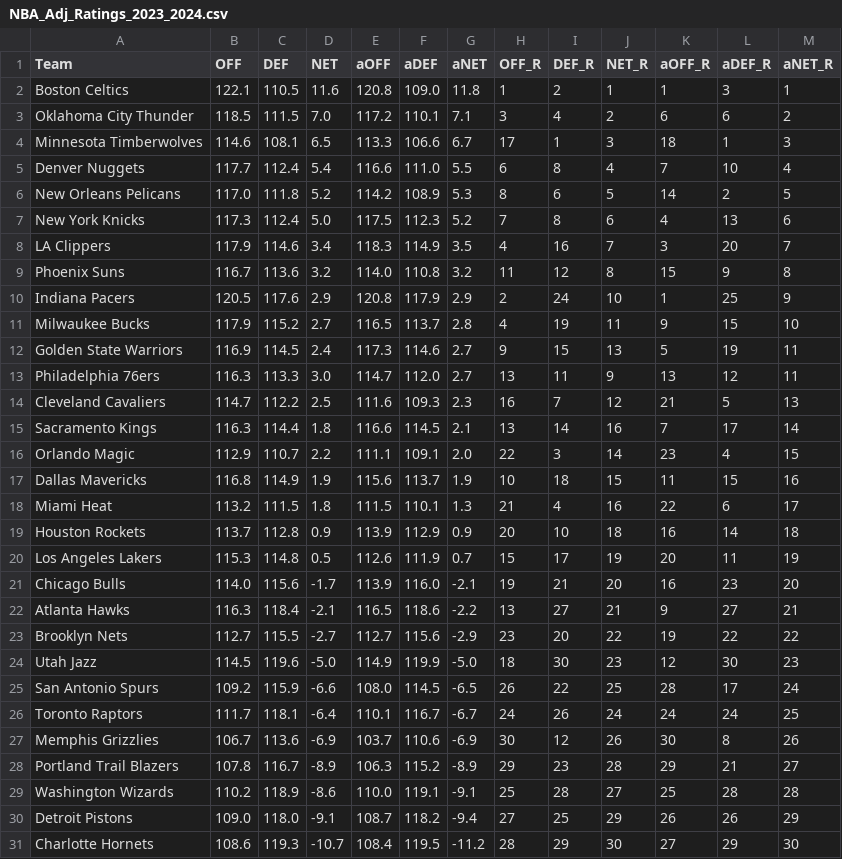
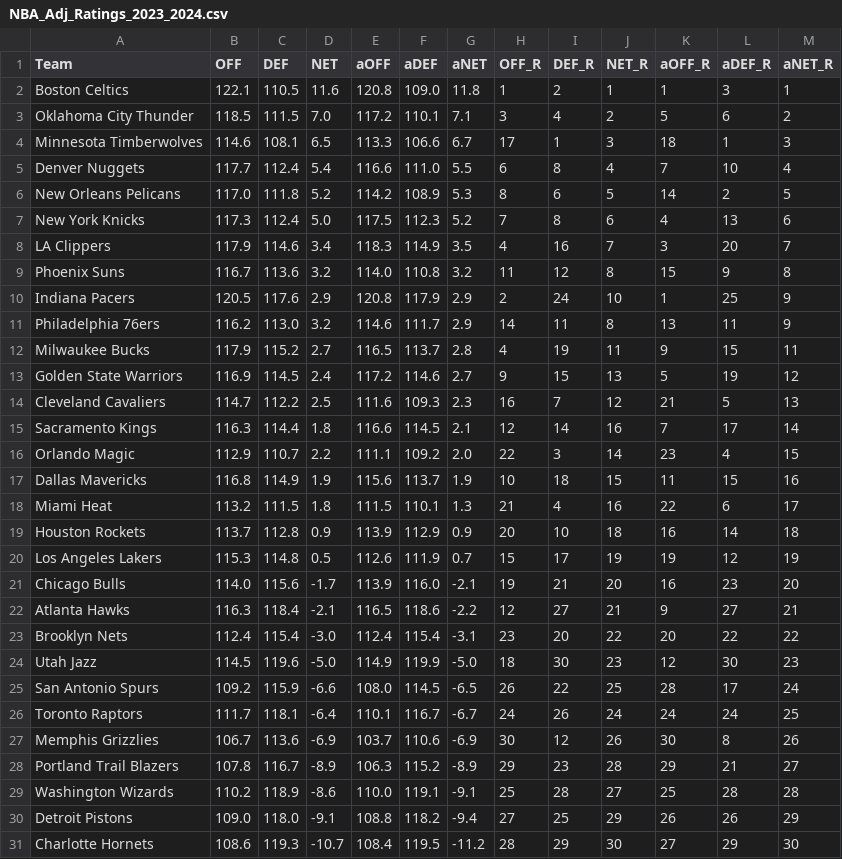
Before and after one commit to sravanpannala/csv, a CSV file: NBA_Adj_Ratings_2023_2024.csv, drawn as a sheet.

```diff
--- a/NBA_Adj_Ratings_2023_2024.csv
+++ b/NBA_Adj_Ratings_2023_2024.csv
@@ -2,3 +2,3 @@ Team,OFF,DEF,NET,aOFF,aDEF,aNET,OFF_R,DEF_R,NET_R,aOFF_R,aDEF_R,aNET_R
 Boston Celtics,122.1,110.5,11.6,120.8,109.0,11.8,1,2,1,1,3,1
-Oklahoma City Thunder,118.5,111.5,7.0,117.2,110.1,7.1,3,4,2,6,6,2
+Oklahoma City Thunder,118.5,111.5,7.0,117.2,110.1,7.1,3,4,2,5,6,2
 Minnesota Timberwolves,114.6,108.1,6.5,113.3,106.6,6.7,17,1,3,18,1,3
@@ -10,8 +10,8 @@ Phoenix Suns,116.7,113.6,3.2,114.0,110.8,3.2,11,12,8,15,9,8
 Indiana Pacers,120.5,117.6,2.9,120.8,117.9,2.9,2,24,10,1,25,9
-Milwaukee Bucks,117.9,115.2,2.7,116.5,113.7,2.8,4,19,11,9,15,10
-Golden State Warriors,116.9,114.5,2.4,117.3,114.6,2.7,9,15,13,5,19,11
-Philadelphia 76ers,116.3,113.3,3.0,114.7,112.0,2.7,13,11,9,13,12,11
+Philadelphia 76ers,116.2,113.0,3.2,114.6,111.7,2.9,14,11,8,13,11,9
+Milwaukee Bucks,117.9,115.2,2.7,116.5,113.7,2.8,4,19,11,9,15,11
+Golden State Warriors,116.9,114.5,2.4,117.2,114.6,2.7,9,15,13,5,19,12
 Cleveland Cavaliers,114.7,112.2,2.5,111.6,109.3,2.3,16,7,12,21,5,13
-Sacramento Kings,116.3,114.4,1.8,116.6,114.5,2.1,13,14,16,7,17,14
-Orlando Magic,112.9,110.7,2.2,111.1,109.1,2.0,22,3,14,23,4,15
+Sacramento Kings,116.3,114.4,1.8,116.6,114.5,2.1,12,14,16,7,17,14
+Orlando Magic,112.9,110.7,2.2,111.1,109.2,2.0,22,3,14,23,4,15
 Dallas Mavericks,116.8,114.9,1.9,115.6,113.7,1.9,10,18,15,11,15,16
@@ -19,6 +19,6 @@ Miami Heat,113.2,111.5,1.8,111.5,110.1,1.3,21,4,16,22,6,17
 Houston Rockets,113.7,112.8,0.9,113.9,112.9,0.9,20,10,18,16,14,18
-Los Angeles Lakers,115.3,114.8,0.5,112.6,111.9,0.7,15,17,19,20,11,19
+Los Angeles Lakers,115.3,114.8,0.5,112.6,111.9,0.7,15,17,19,19,12,19
 Chicago Bulls,114.0,115.6,-1.7,113.9,116.0,-2.1,19,21,20,16,23,20
-Atlanta Hawks,116.3,118.4,-2.1,116.5,118.6,-2.2,13,27,21,9,27,21
-Brooklyn Nets,112.7,115.5,-2.7,112.7,115.6,-2.9,23,20,22,19,22,22
+Atlanta Hawks,116.3,118.4,-2.1,116.5,118.6,-2.2,12,27,21,9,27,21
+Brooklyn Nets,112.4,115.4,-3.0,112.4,115.4,-3.1,23,20,22,20,22,22
 Utah Jazz,114.5,119.6,-5.0,114.9,119.9,-5.0,18,30,23,12,30,23
@@ -29,3 +29,3 @@ Portland Trail Blazers,107.8,116.7,-8.9,106.3,115.2,-8.9,29,23,28,29,21,27
 Washington Wizards,110.2,118.9,-8.6,110.0,119.1,-9.1,25,28,27,25,28,28
-Detroit Pistons,109.0,118.0,-9.1,108.7,118.2,-9.4,27,25,29,26,26,29
+Detroit Pistons,109.0,118.0,-9.1,108.8,118.2,-9.4,27,25,29,26,26,29
 Charlotte Hornets,108.6,119.3,-10.7,108.4,119.5,-11.2,28,29,30,27,29,30
```
Also changed, not shown: NBA_Shot_Quality_V2.csv.
